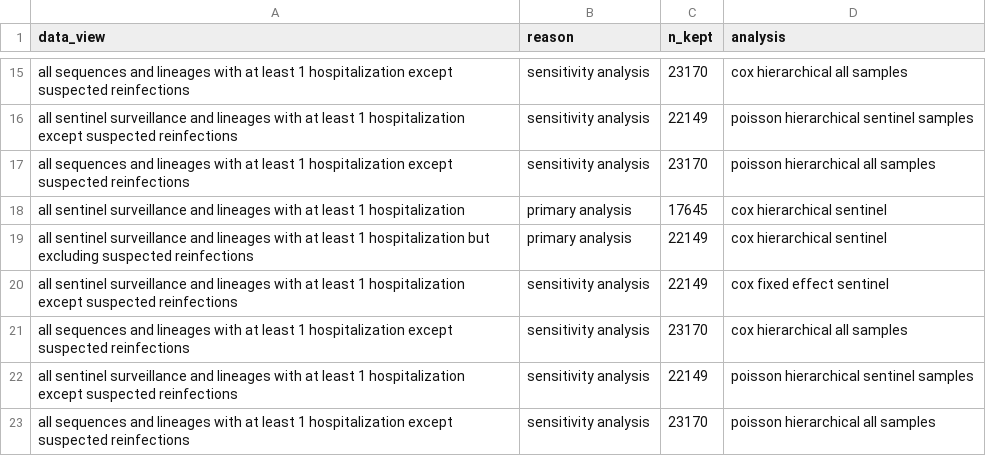
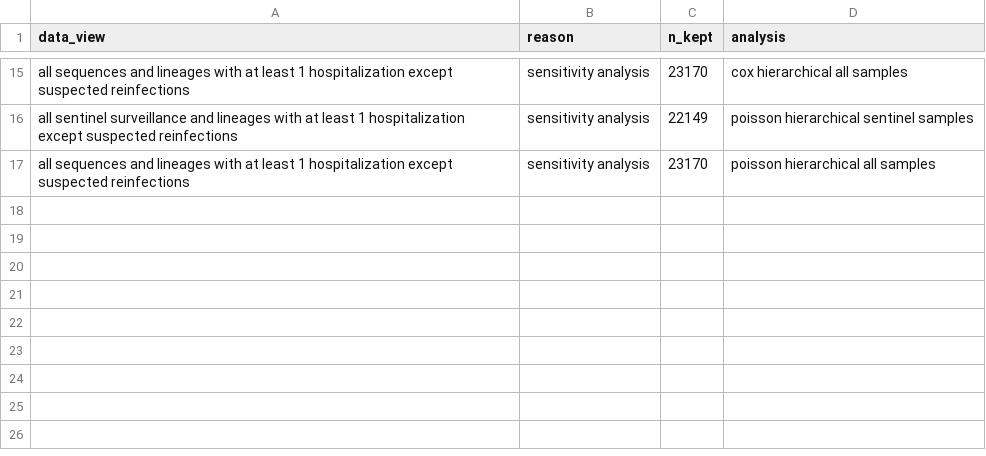
Before and after one commit to blab/ncov-wa-variant-severity, a CSV file: output/rich_vaccination/sample_size_and_exclusions_summary.csv, drawn as a sheet; only a part is shown, gaps mark what is left out.

Commit message:
finish removing duplication based on a merge

```diff
--- a/output/rich_vaccination/sample_size_and_exclusions_summary.csv
+++ b/output/rich_vaccination/sample_size_and_exclusions_summary.csv
@@ -17,7 +17 @@
 "all sequences and lineages with at least 1 hospitalization except suspected reinfections","sensitivity analysis",23170,"poisson hierarchical all samples"
-"all sentinel surveillance and lineages with at least 1 hospitalization","primary analysis",17645,"cox hierarchical sentinel"
-"all sentinel surveillance and lineages with at least 1 hospitalization but excluding suspected reinfections","primary analysis",22149,"cox hierarchical sentinel"
-"all sentinel surveillance and lineages with at least 1 hospitalization except suspected reinfections","sensitivity analysis",22149,"cox fixed effect sentinel"
-"all sequences and lineages with at least 1 hospitalization except suspected reinfections","sensitivity analysis",23170,"cox hierarchical all samples"
-"all sentinel surveillance and lineages with at least 1 hospitalization except suspected reinfections","sensitivity analysis",22149,"poisson hierarchical sentinel samples"
-"all sequences and lineages with at least 1 hospitalization except suspected reinfections","sensitivity analysis",23170,"poisson hierarchical all samples"
```
